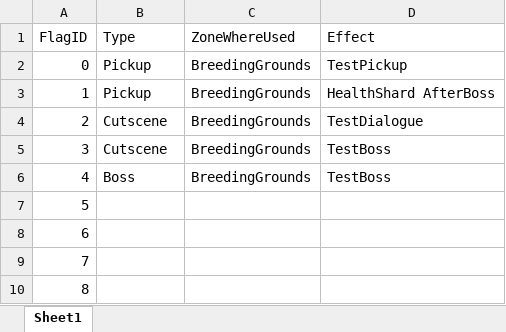
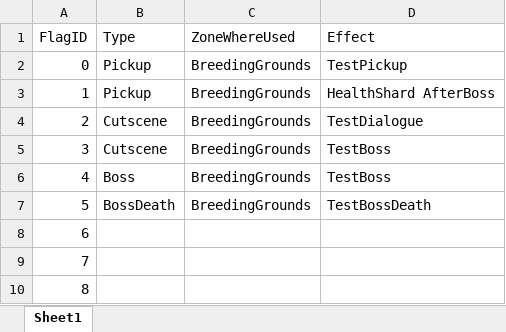
Before and after one commit to Rikiwastaken/FadingLight, an Excel workbook: Assets/worldflags.xlsx, sheet Sheet1, drawn as a sheet; only a part is shown; values as stored, in another font and other column widths than the file's, no borders; the diff names each change by its address in the sheet, - before the commit and + after, or states it on an @@ line.

```diff
--- a/Assets/worldflags.xlsx (sheet Sheet1)
+++ b/Assets/worldflags.xlsx (sheet Sheet1)
-B7 (Type): (empty)
+B7 (Type): BossDeath
-C7 (ZoneWhereUsed): (empty)
+C7 (ZoneWhereUsed): BreedingGrounds
-D7 (Effect): (empty)
+D7 (Effect): TestBossDeath
```
Also changed, not shown: 22 other files.
